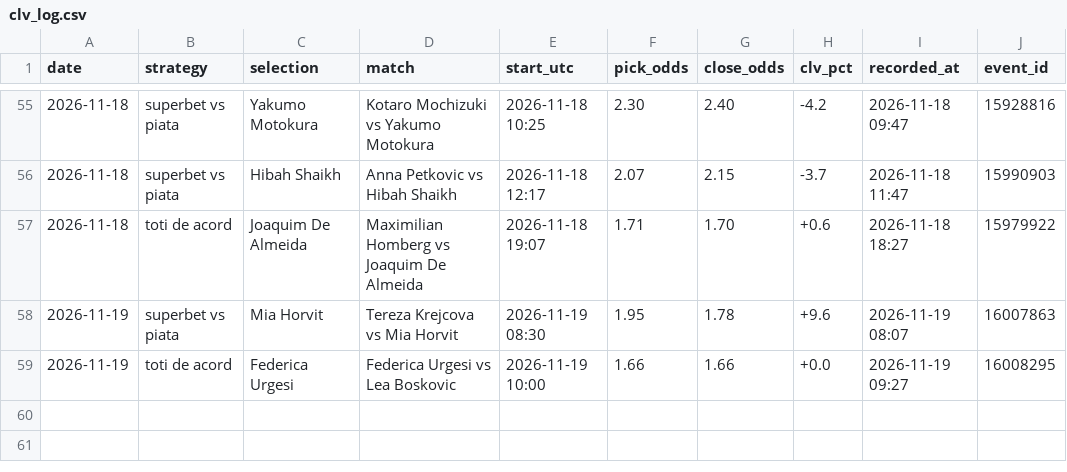
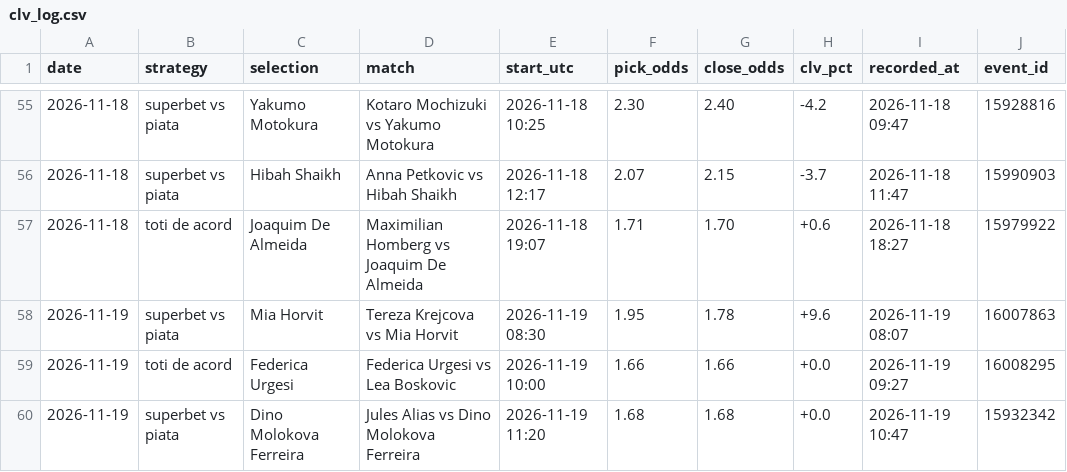
Before and after one commit to andrei0182/live, a CSV file: data/clv_log.csv, drawn as a sheet; only a part is shown, gaps mark what is left out.

```diff
--- a/data/clv_log.csv
+++ b/data/clv_log.csv
@@ -59 +59,2 @@ date,strategy,selection,match,start_utc,pick_odds,close_odds,clv_pct,recorded_at
 2026-11-19,toti de acord,Federica Urgesi,Federica Urgesi vs Lea Boskovic,2026-11-19 10:00,1.66,1.66,+0.0,2026-11-19 09:27,16008295
+2026-11-19,superbet vs piata,Dino Molokova Ferreira,Jules Alias vs Dino Molokova Ferreira,2026-11-19 11:20,1.68,1.68,+0.0,2026-11-19 10:47,15932342
```
